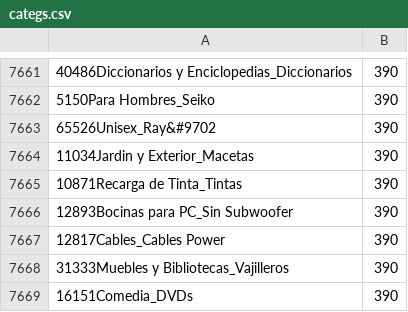
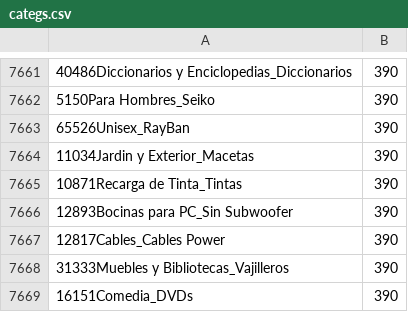
Before and after one commit to libersperanza/tesis-unsl, a CSV file: test_data/categs.csv, drawn as a sheet; only a part is shown, gaps mark what is left out.

```diff
--- a/test_data/categs.csv
+++ b/test_data/categs.csv
@@ -7662,3 +7662,3 @@
 5150Para Hombres_Seiko;390
-65526Unisex_Ray&#9702;390
+65526Unisex_RayBan;390
 11034Jardin y Exterior_Macetas;390
```
Also changed, not shown: 1 other file.
